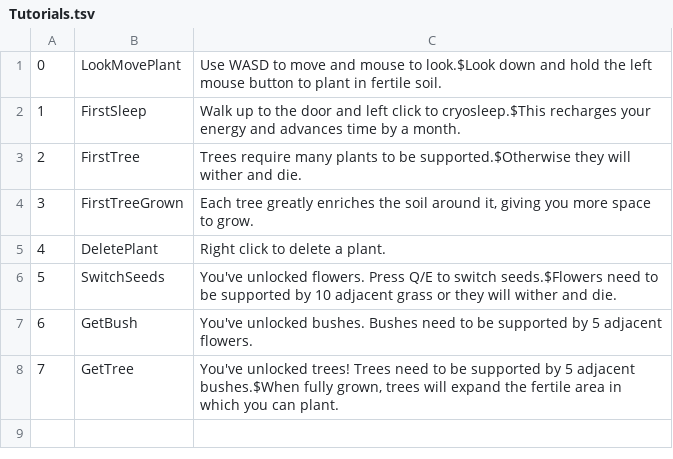
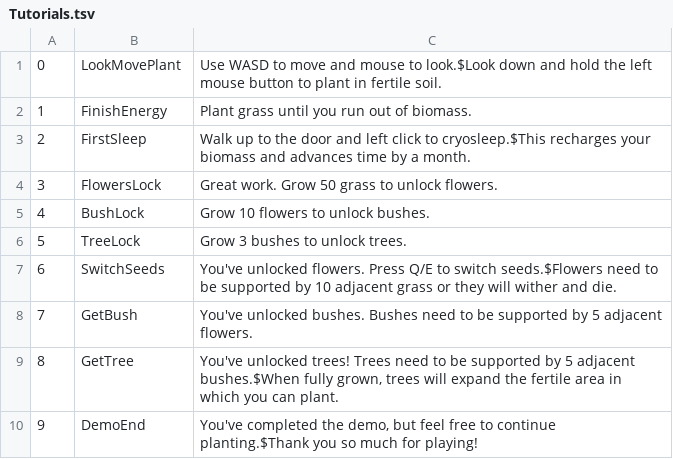
Before and after one commit to dynopa/rewilding, a TSV file: Assets/UI/Popup spreadsheets/Tutorials.tsv, drawn as a sheet; removed rows and columns are numbered as before the commit, all else as after; the diff names each change by its address in the sheet, - before the commit and + after, or states it on an @@ line.

Commit message:
UI fixes, redid tutorials. absolutely infuriating bug causing tutorial 4 to appear despite it not being activated anywhere in the script

```diff
--- a/Assets/UI/Popup spreadsheets/Tutorials.tsv
+++ b/Assets/UI/Popup spreadsheets/Tutorials.tsv
+row 2: 1 | FinishEnergy | Plant grass until you run out of biomass.
@@ column A renumbered between rows 3 and 9 @@
-C3: …recharges your energy and advances…
+C3: …recharges your biomass and advances…
-row 3: 2 | FirstTree | Trees require many plants to be supported.$Otherwise they will wither and die.
-row 4: 3 | FirstTreeGrown | Each tree greatly enriches the soil around it, giving you more space to grow.
-row 5: 4 | DeletePlant | Right click to delete a plant.
+row 4: 3 | FlowersLock | Great work. Grow 50 grass to unlock flowers.
+row 5: 4 | BushLock | Grow 10 flowers to unlock bushes.
+row 6: 5 | TreeLock | Grow 3 bushes to unlock trees.
+row 10: 9 | DemoEnd | You've completed the demo, but feel free to continue planting.$Thank you so much for playing!
```
Also changed, not shown: 10 other files.
